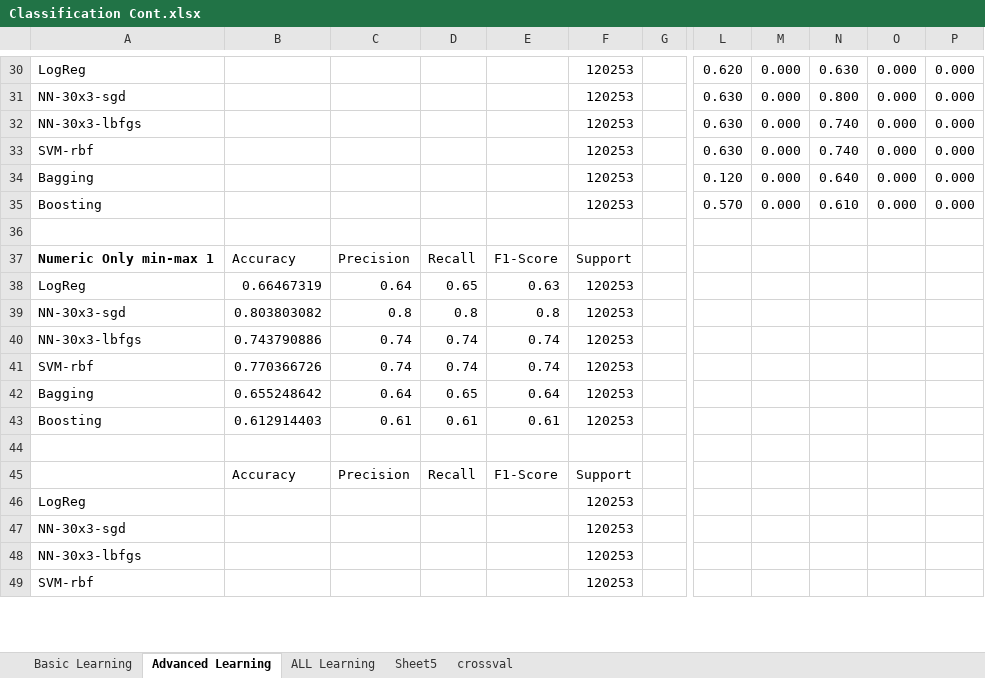
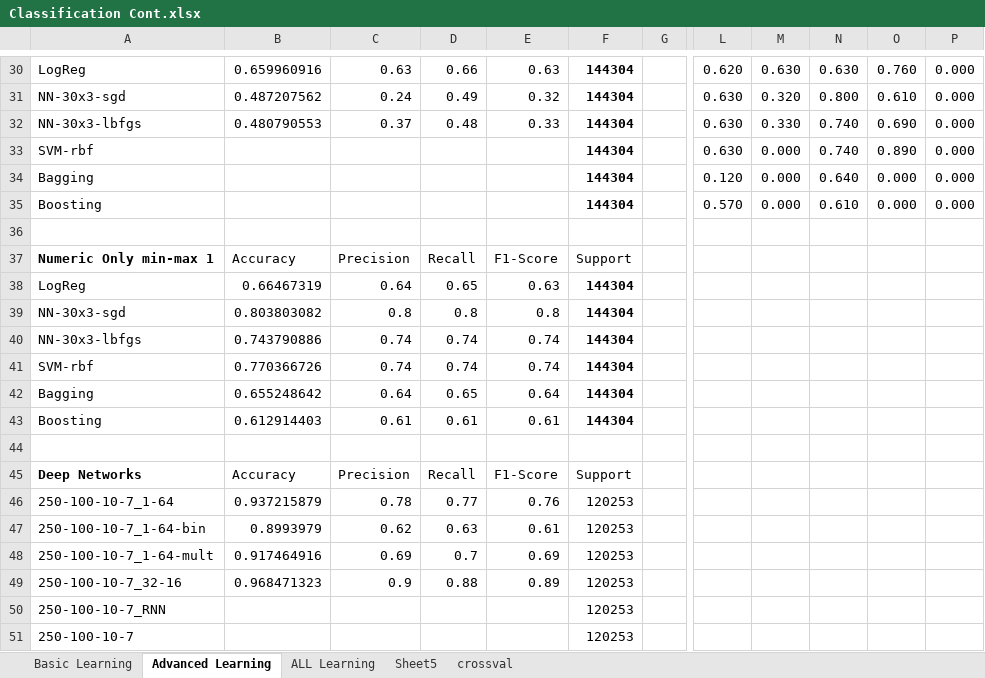
Before and after one commit to wgranthatcher/ClassificationCompetition, an Excel workbook: Classification Cont.xlsx, sheet Advanced Learning, drawn as a sheet; only a part is shown, gaps mark what is left out; values as stored, in another font and other column widths than the file's, no borders; conditional formats not drawn; removed rows and columns are numbered as before the commit, all else as after; rows hold the shown columns only; the diff covers the shown part only; the diff names each change by its address in the sheet, - before the commit and + after, or states it on an @@ line.

```diff
--- a/Classification Cont.xlsx (sheet Advanced Learning)
+++ b/Classification Cont.xlsx (sheet Advanced Learning)
-B30: (empty)
+B30: 0.659960916
-C30: (empty)
+C30: 0.63
-D30: (empty)
+D30: 0.66
-E30: (empty)
+E30: 0.63
-F30:F35: 120253
+F30:F35: 144304
-F30:F35 bold: off
+F30:F35 bold: on
-M30: 0.000
+M30: 0.630
-O30: 0.000
+O30: 0.760
-B31: (empty)
+B31: 0.487207562
-C31: (empty)
+C31: 0.24
-D31: (empty)
+D31: 0.49
-E31: (empty)
+E31: 0.32
-M31: 0.000
+M31: 0.320
-O31: 0.000
+O31: 0.610
-B32: (empty)
+B32: 0.480790553
-C32: (empty)
+C32: 0.37
-D32: (empty)
+D32: 0.48
-E32: (empty)
+E32: 0.33
-M32: 0.000
+M32: 0.330
-O32: 0.000
+O32: 0.690
-O33: 0.000
+O33: 0.890
-F38:F43: 120253
+F38:F43: 144304
-F38:F43 bold: off
+F38:F43 bold: on
-A45: (empty)
+A45: Deep Networks
-row 46: LogReg |  |  |  |  | 120253
+row 46: 250-100-10-7_1-64 | 0.937215879 | 0.78 | 0.77 | 0.76 | 120253
+row 47: 250-100-10-7_1-64-bin | 0.8993979 | 0.62 | 0.63 | 0.61 | 120253
+row 48: 250-100-10-7_1-64-mult | 0.917464916 | 0.69 | 0.7 | 0.69 | 120253
+row 49: 250-100-10-7_32-16 | 0.968471323 | 0.9 | 0.88 | 0.89 | 120253
-A50: NN-30x3-sgd
+A50: 250-100-10-7_RNN
-A51: NN-30x3-lbfgs
+A51: 250-100-10-7
-row 49: SVM-rbf |  |  |  |  | 120253
```
Also changed, not shown: 2 removed rows, 31 edited cells and cell formats elsewhere in this sheet, sheet ALL Learning, 2 other files.
